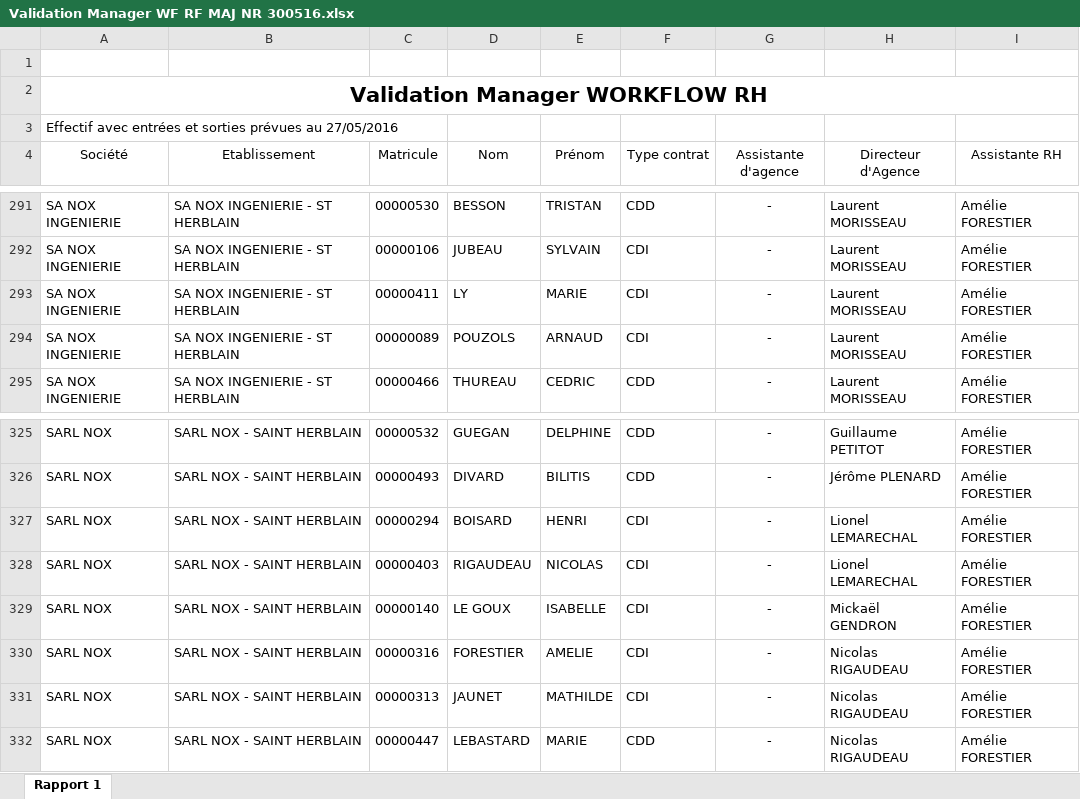
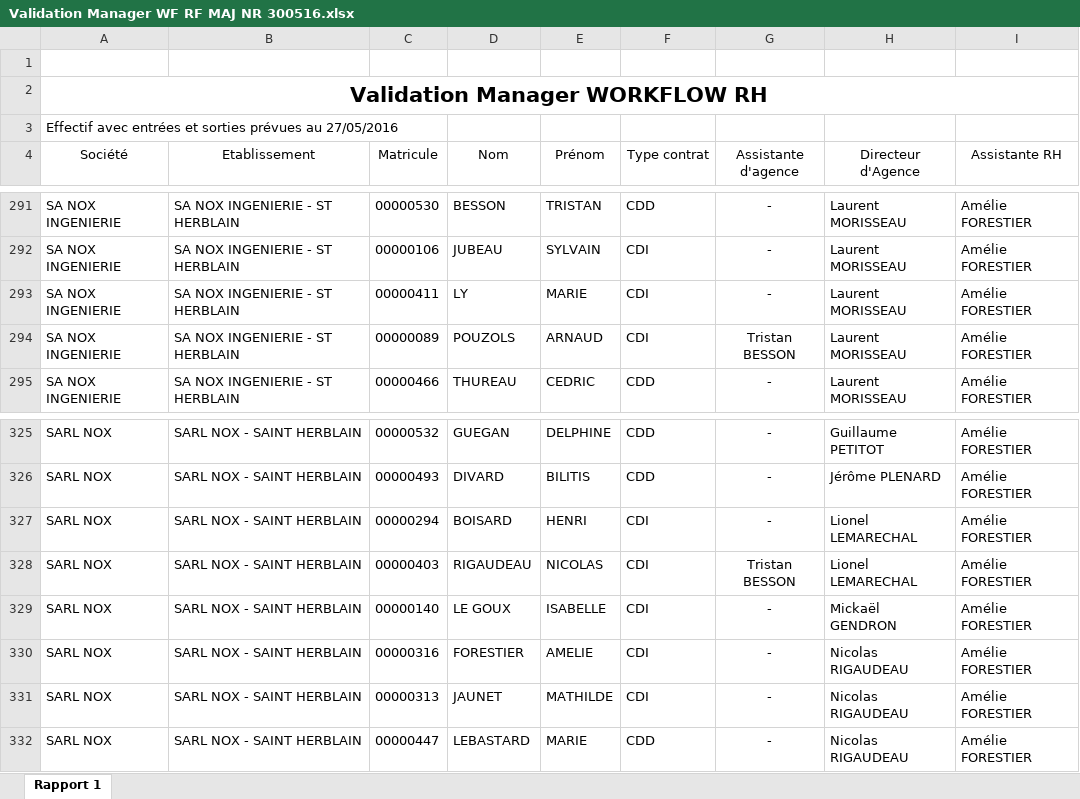
Before and after one commit to nox-developpement/IntranetNOX, an Excel workbook: Symfony/Validation Manager WF RF MAJ NR 300516.xlsx, sheet Rapport 1, drawn as a sheet; only a part is shown, gaps mark what is left out; values as stored, in another font and other column widths than the file's, no borders; conditional formats not drawn; the diff names each change by its address in the sheet, - before the commit and + after, or states it on an @@ line.

```diff
--- a/Symfony/Validation Manager WF RF MAJ NR 300516.xlsx (sheet Rapport 1)
+++ b/Symfony/Validation Manager WF RF MAJ NR 300516.xlsx (sheet Rapport 1)
-G294 (Assistante d'agence): -
+G294 (Assistante d'agence): Tristan BESSON
-G328 (Assistante d'agence): -
+G328 (Assistante d'agence): Tristan BESSON
```
Also changed, not shown: 7 other files.
